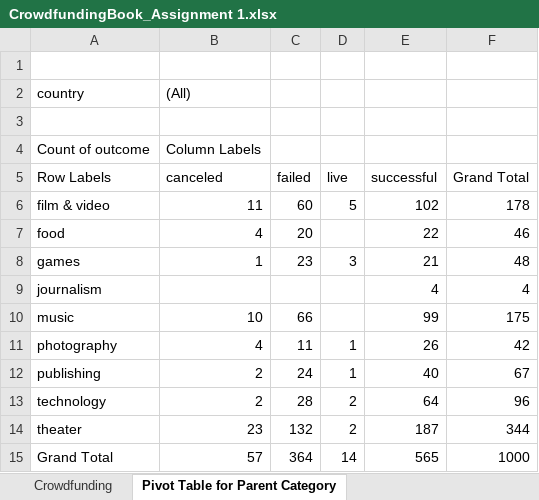
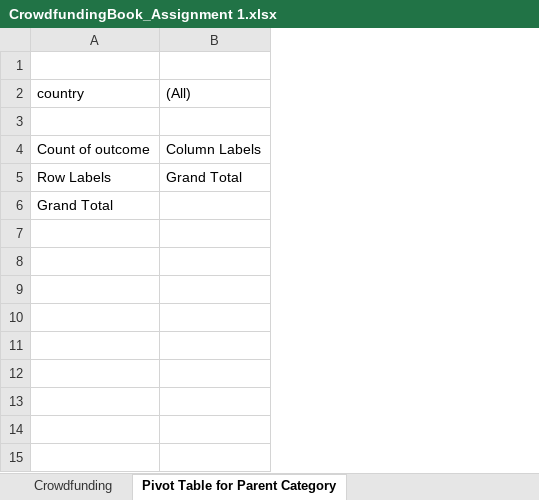
Before and after one commit to cdiixon/CrowdFundingBookAssignment, an Excel workbook: CrowdfundingBook_Assignment 1.xlsx, sheet Pivot Table for Parent Category, drawn as a sheet; values as stored, in another font and other column widths than the file's, no borders; charts and pictures not drawn; removed rows and columns are numbered as before the commit, all else as after; the diff names each change by its address in the sheet, - before the commit and + after, or states it on an @@ line.

Commit message:
change

```diff
--- a/CrowdfundingBook_Assignment 1.xlsx (sheet Pivot Table for Parent Category)
+++ b/CrowdfundingBook_Assignment 1.xlsx (sheet Pivot Table for Parent Category)
-column C, row 5: failed; row 15: 364
-column D, row 5: live; row 15: 14
-column E, row 5: successful; row 15: 565
-column F, row 5: Grand Total; row 15: 1000
-B5 ((All)): canceled
+B5 ((All)): Grand Total
-row 6: film & video | 11 | 60 | 5 | 102 | 178
-row 7: food | 4 | 20 |  | 22 | 46
-row 8: games | 1 | 23 | 3 | 21 | 48
-row 9: journalism |  |  |  | 4 | 4
-row 10: music | 10 | 66 |  | 99 | 175
-row 11: photography | 4 | 11 | 1 | 26 | 42
-row 12: publishing | 2 | 24 | 1 | 40 | 67
-row 13: technology | 2 | 28 | 2 | 64 | 96
-row 14: theater | 23 | 132 | 2 | 187 | 344
-B6 ((All)): 57
+B6 ((All)): (empty)
```
Also changed, not shown: charts or pictures.
